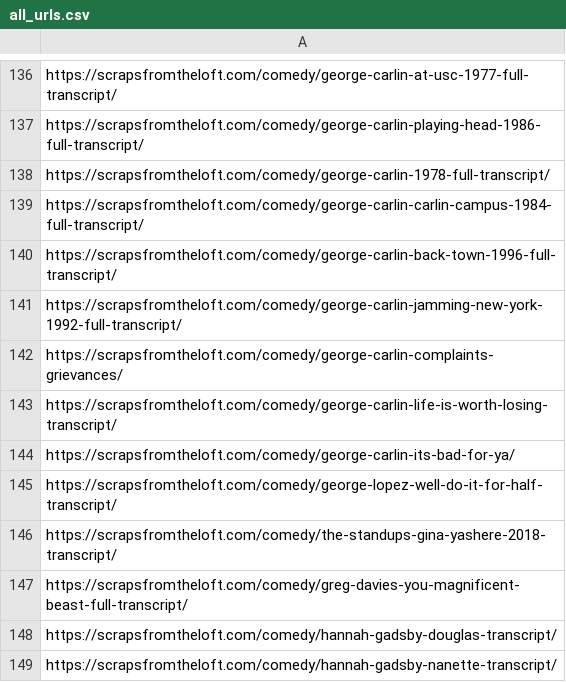
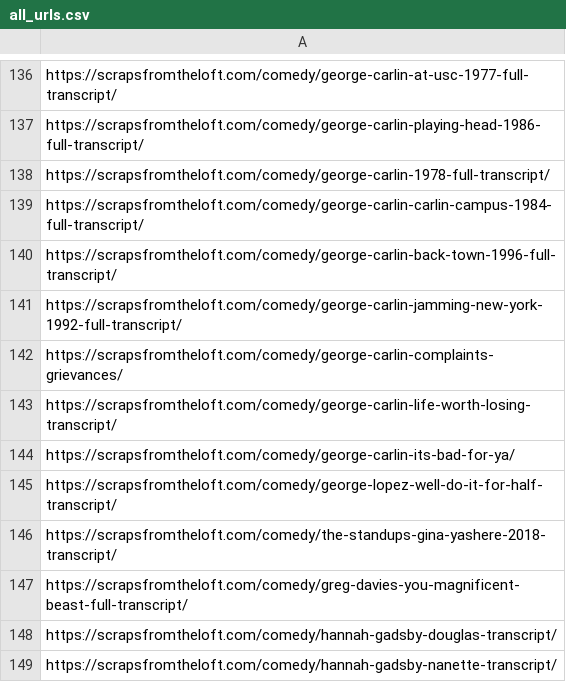
Before and after one commit to beyenidogan/ComedyAnalysis, a CSV file: Analysis/all_urls.csv, drawn as a sheet; only a part is shown, gaps mark what is left out.

Commit message:
update all urls to fix one url

```diff
--- a/Analysis/all_urls.csv
+++ b/Analysis/all_urls.csv
@@ -142,3 +142,3 @@ https://scrapsfromtheloft.com/comedy/george-carlin-jamming-new-york-1992-full-tr
 https://scrapsfromtheloft.com/comedy/george-carlin-complaints-grievances/
-https://scrapsfromtheloft.com/comedy/george-carlin-life-is-worth-losing-transcript/
+https://scrapsfromtheloft.com/comedy/george-carlin-life-worth-losing-transcript/
 https://scrapsfromtheloft.com/comedy/george-carlin-its-bad-for-ya/
```
